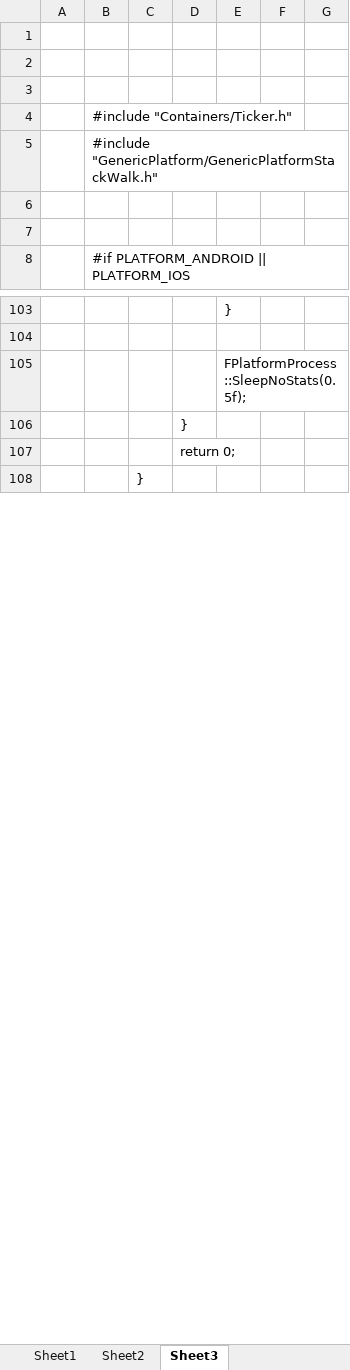
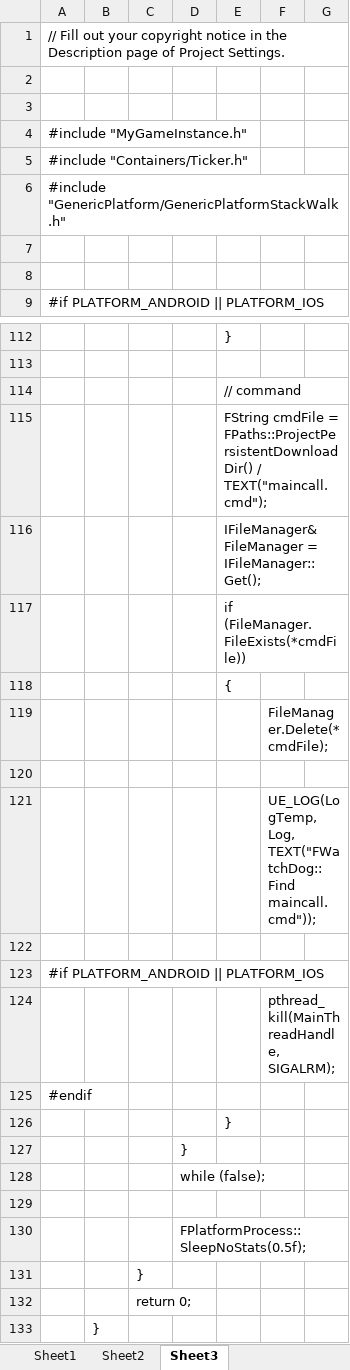
Before and after one commit to guanzhongdaoke/ue, an Excel workbook: doc5/ue-watchdog.xlsx, sheet Sheet3, drawn as a sheet; only a part is shown, gaps mark what is left out; values as stored, in another font and other column widths than the file's, no borders; removed rows and columns are numbered as before the commit, all else as after; the diff covers the shown part only; the diff names each change by its address in the sheet, - before the commit and + after, or states it on an @@ line.

Commit message:
something

```diff
--- a/doc5/ue-watchdog.xlsx (sheet Sheet3)
+++ b/doc5/ue-watchdog.xlsx (sheet Sheet3)
-column A, empty
+column D, empty
+row 1: // Fill out your copyright notice in the Description page of Project Settings.
-A4: (empty)
+A4: #include "MyGameInstance.h"
-E114: FPlatformProcess::SleepNoStats(0.5f);
+E114: // command
+row 115:  |  |  |  | FString cmdFile = FPaths::ProjectPersistentDownloadDir() / TEXT("maincall.cmd");
+row 116:  |  |  |  | IFileManager& FileManager = IFileManager::Get();
+row 117:  |  |  |  | if (FileManager.FileExists(*cmdFile))
+row 118:  |  |  |  | {
+row 119:  |  |  |  |  | FileManager.Delete(*cmdFile);
+row 120: (empty)
+row 121:  |  |  |  |  | UE_LOG(LogTemp, Log, TEXT("FWatchDog::Find maincall.cmd"));
+row 122: (empty)
+row 123: #if PLATFORM_ANDROID || PLATFORM_IOS
+row 124:  |  |  |  |  | pthread_kill(MainThreadHandle, SIGALRM);
+row 125: #endif
@@ row 82 moved to row 126: } @@
+row 127:  |  |  | }
+row 128:  |  |  | while (false);
+row 129: (empty)
+row 130:  |  |  | FPlatformProcess::SleepNoStats(0.5f);
```
Also changed, not shown: 39 added rows, 1 removed row and 3 edited cells elsewhere in this sheet, sheet Sheet2.
